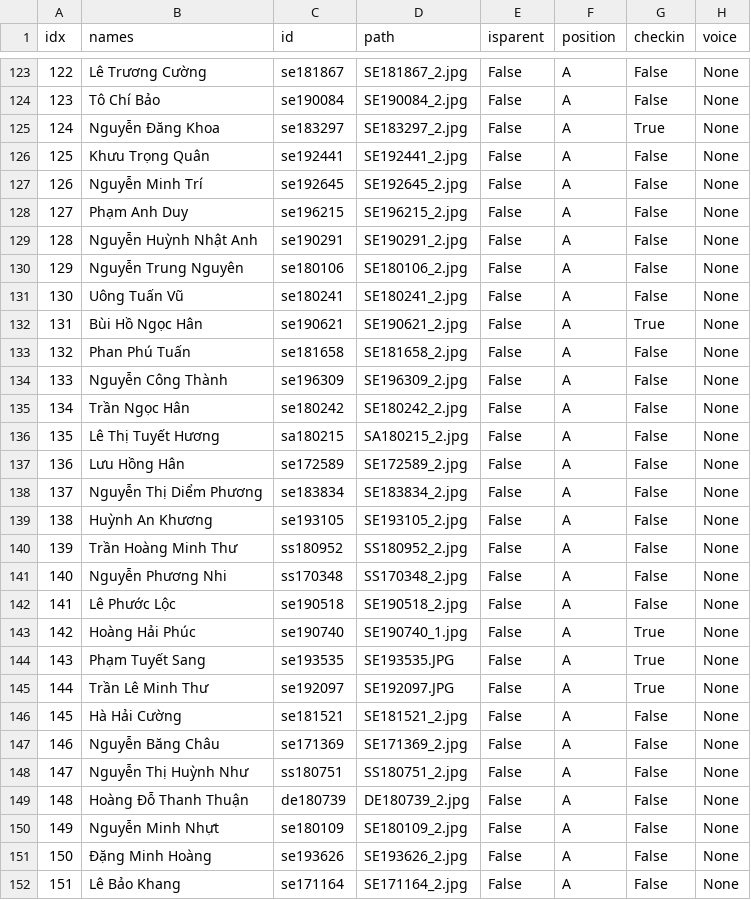
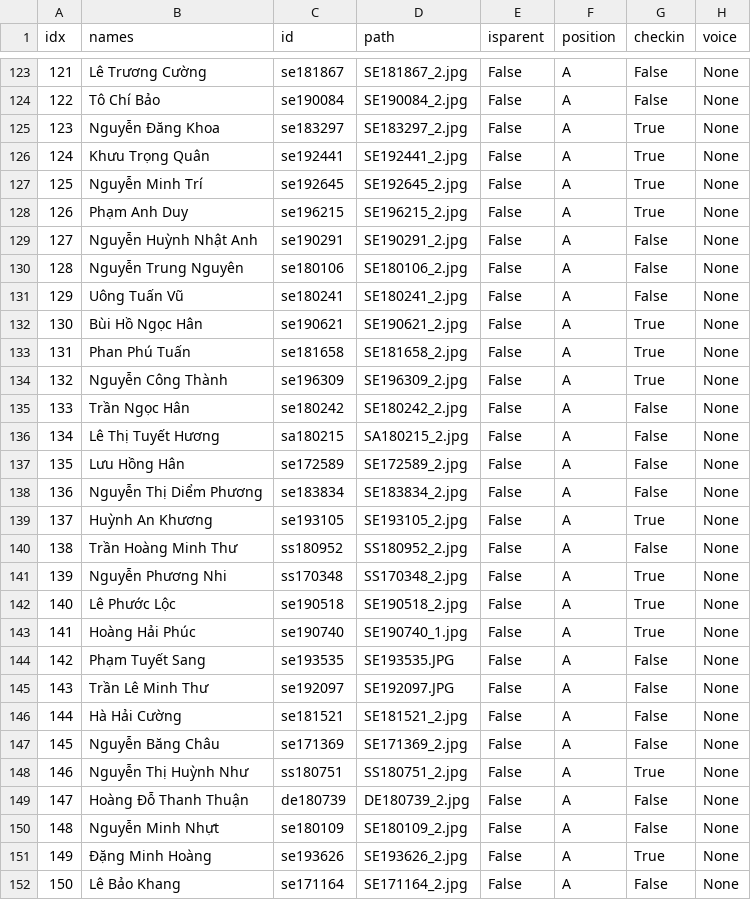
Before and after one commit to Thanh-Fourteen/checkIn, a CSV file: data/svxs.csv, drawn as a sheet; only a part is shown, gaps mark what is left out; the diff covers the shown part only; the diff names each change by its address in the sheet, - before the commit and + after, or states it on an @@ line.

```diff
--- a/data/svxs.csv
+++ b/data/svxs.csv
@@ column A (idx) renumbered from row 2 down @@
-G126:G128 (checkin): False
+G126:G128 (checkin): True
-G133:G134 (checkin): False
+G133:G134 (checkin): True
-G139 (checkin): False
+G139 (checkin): True
-G141:G142 (checkin): False
+G141:G142 (checkin): True
-G144:G145 (checkin): True
+G144:G145 (checkin): False
-G148 (checkin): False
+G148 (checkin): True
-G151 (checkin): False
+G151 (checkin): True
```
Also changed, not shown: 42 edited cells elsewhere in this file, 3 other files.
